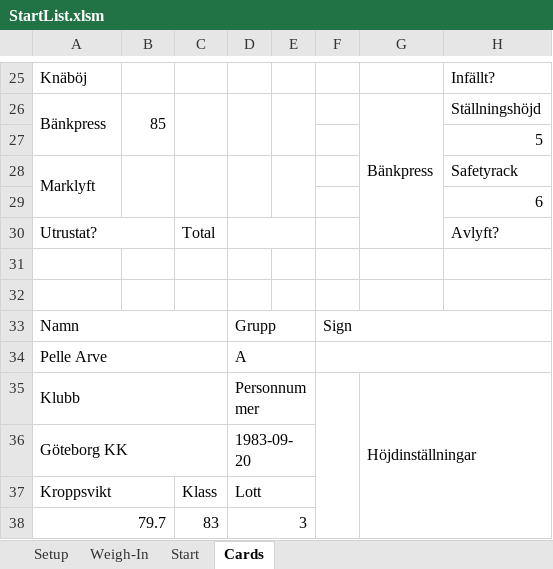
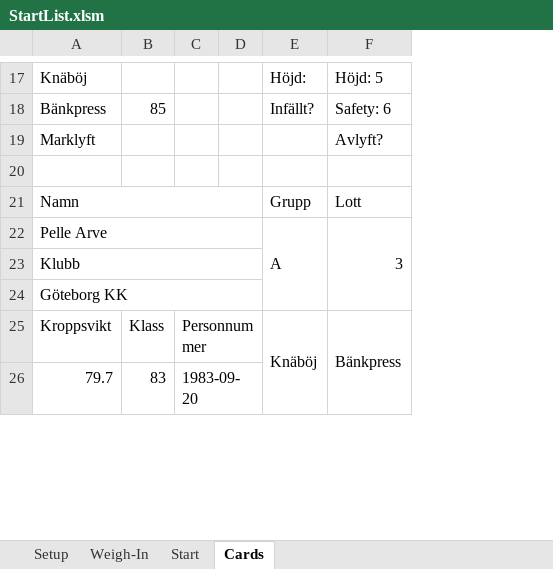
Before and after one commit to TianfuYun/NextLifter, an Excel workbook: StartList.xlsm, sheet Cards, drawn as a sheet; only a part is shown, gaps mark what is left out; values as stored, in another font and other column widths than the file's, no cell formats; removed rows and columns are numbered as before the commit, all else as after; the diff covers the shown part only; the diff names each change by its address in the sheet, - before the commit and + after, or states it on an @@ line.

Commit message:
new card style

```diff
--- a/StartList.xlsm (sheet Cards)
+++ b/StartList.xlsm (sheet Cards)
-column C, rows 37-38: Klass | 83
-column E, empty
-column F, row 33: Sign
-column G, row 26: Bänkpress; row 35: Höjdinställningar
-column H, rows 25-26: Infällt? | Ställningshöjd; rows 28-29: Safetyrack | 6
+column D, empty
+column E, rows 17-25: Höjd: | Infällt? |  |  | Grupp | A |  |  | Knäböj
+column F, rows 17-25: Höjd: 5 | Safety: 6 | Avlyft? |  | Lott | 3 |  |  | Bänkpress
-A26:A27 merged
-B26:B27 merged
-D26:D27 merged
-row 27:  |  |  |  |  |  |  | 5
-A28:A29 merged
-B28:B29 merged
-D28:D29 merged
-row 30: Utrustat? |  | Total |  |  |  |  | Avlyft?
-row 31: (empty)
-row 32: (empty)
-A33:C33 merged
+A21:D21 merged
-C21: Grupp
+C21: (empty)
-D33:E33 merged
-A34:C34 merged
+A22:D22 merged
-C22: A
+C22: (empty)
-D34:E34 merged
-A35:C35 merged
+A23:D23 merged
-C23: Personnummer
+C23: (empty)
-D35:E35 merged
-A36:C36 merged
+A24:D24 merged
-C24: 1983-09-20
+C24: (empty)
-D36:E36 merged
-A37:B37 merged
-B25: (empty)
+B25: Klass
-C25: Lott
+C25: Personnummer
-A38:B38 merged
-B26: (empty)
+B26: 83
-C26: 3
+C26: 1983-09-20
```
Also changed, not shown: 46 added rows, 212 removed rows, 19 moved rows, 185 edited cells and merged cells elsewhere in this sheet, sheet Weigh-In, cell formats.
